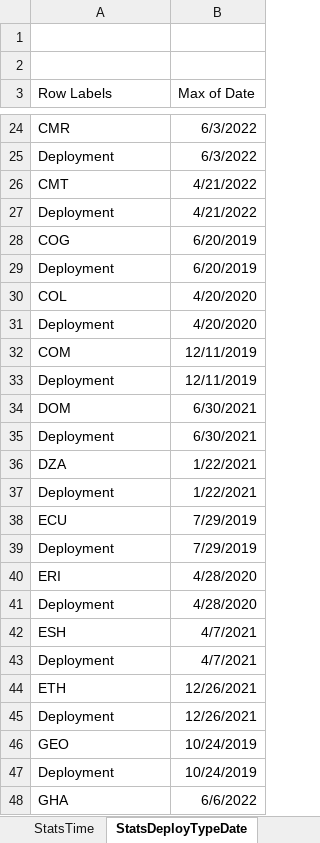
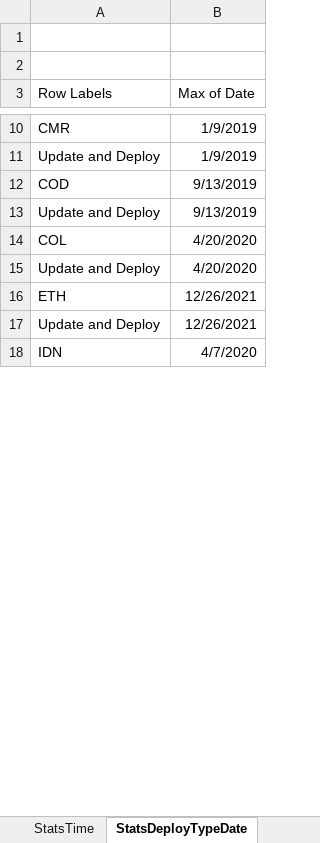
Before and after one commit to UGA-ITOSHumanitarianGIS/mapservicedoc, an Excel workbook: Data/CODServiceDeploymentStatus.xlsx, sheet StatsDeployTypeDate, drawn as a sheet; only a part is shown, gaps mark what is left out; the shorter side is filled out with more unchanged rows; values as stored, in another font and other column widths than the file's, no borders; charts and pictures not drawn; removed rows and columns are numbered as before the commit, all else as after; the diff covers the shown part only; the diff names each change by its address in the sheet, - before the commit and + after, or states it on an @@ line.

Commit message:
Update CODServiceDeploymentStatus.xlsx
Ukraine

```diff
--- a/Data/CODServiceDeploymentStatus.xlsx (sheet StatsDeployTypeDate)
+++ b/Data/CODServiceDeploymentStatus.xlsx (sheet StatsDeployTypeDate)
-B10 (Max of Date): 6/3/2022
+B10 (Max of Date): 1/9/2019
-row 25: Deployment | 6/3/2022
-row 26: CMT | 4/21/2022
-row 27: Deployment | 4/21/2022
-row 28: COG | 6/20/2019
-row 29: Deployment | 6/20/2019
+row 11: Update and Deploy | 1/9/2019
+row 12: COD | 9/13/2019
+row 13: Update and Deploy | 9/13/2019
-A15 (Row Labels): Deployment
+A15 (Row Labels): Update and Deploy
-row 32: COM | 12/11/2019
-row 33: Deployment | 12/11/2019
-row 34: DOM | 6/30/2021
-row 35: Deployment | 6/30/2021
-row 36: DZA | 1/22/2021
-row 37: Deployment | 1/22/2021
-row 38: ECU | 7/29/2019
-row 39: Deployment | 7/29/2019
-row 40: ERI | 4/28/2020
-row 41: Deployment | 4/28/2020
-row 42: ESH | 4/7/2021
-row 43: Deployment | 4/7/2021
-A17 (Row Labels): Deployment
+A17 (Row Labels): Update and Deploy
-row 46: GEO | 10/24/2019
-row 47: Deployment | 10/24/2019
-row 48: GHA | 6/6/2022
```
Also changed, not shown: 19 added rows, 92 removed rows and 17 edited cells elsewhere in this sheet, sheet Service Deployment History, sheet StatsTime.
